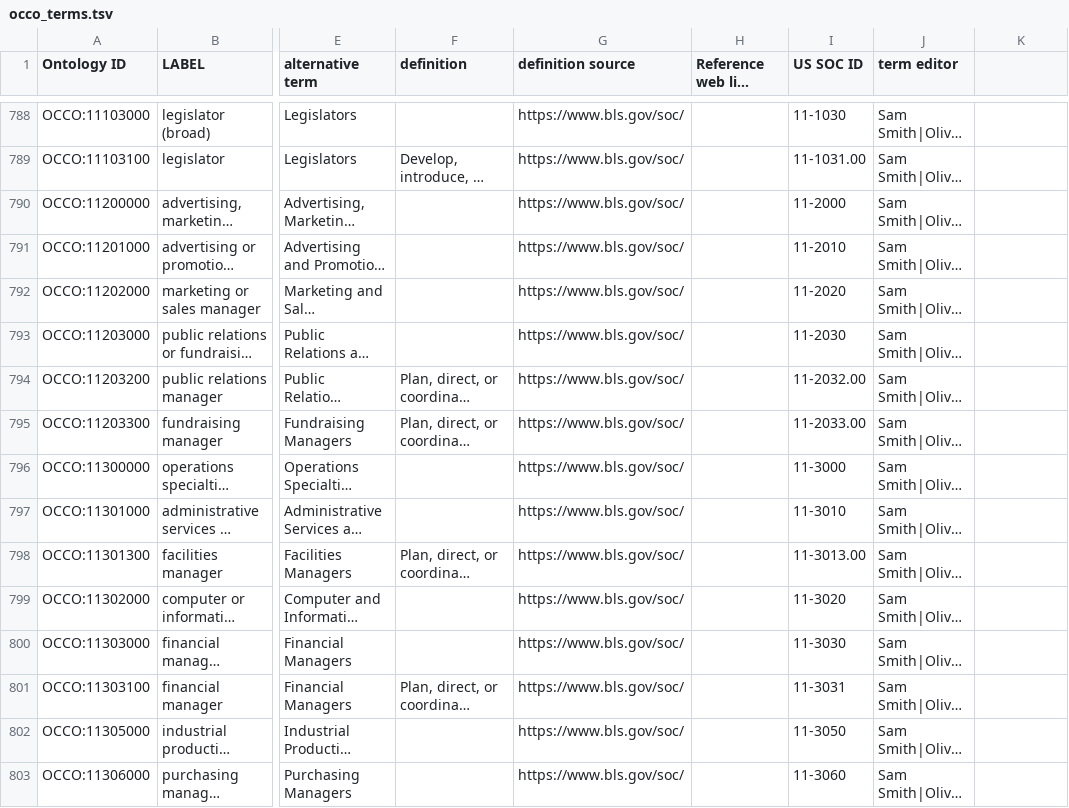
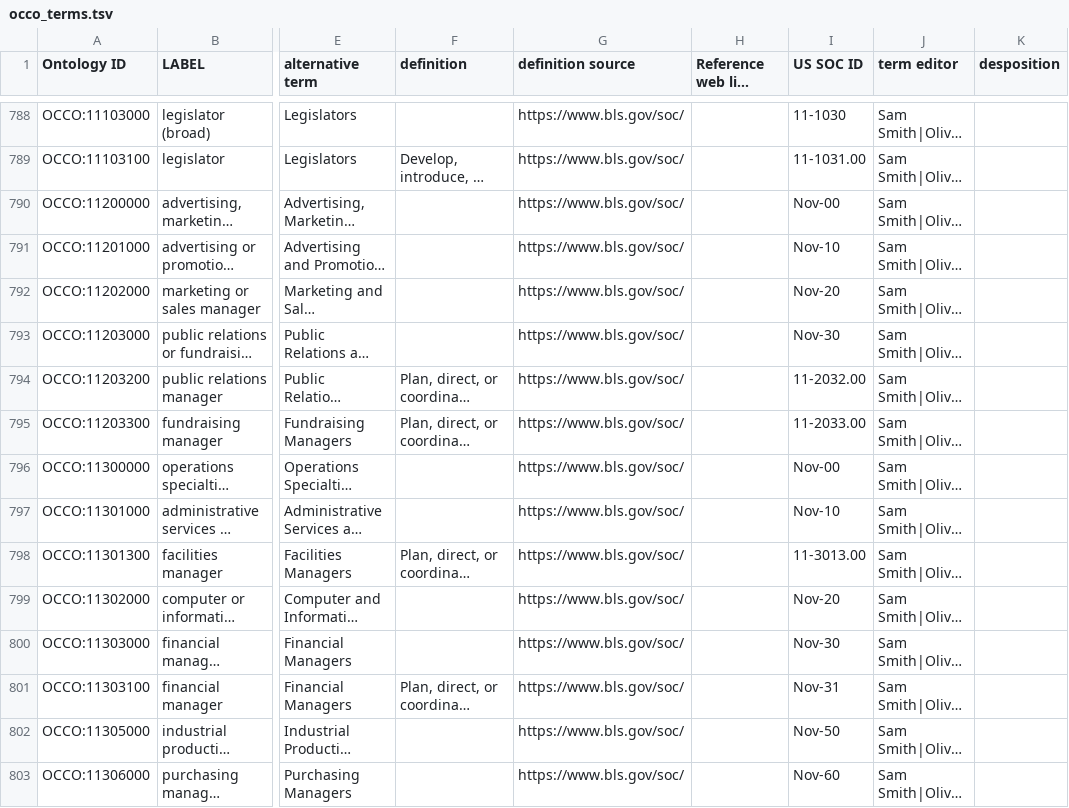
Before and after one commit to Occupation-Ontology/OccO, a TSV file: src/ontology/Templates/occo_terms.tsv, drawn as a sheet; only a part is shown, gaps mark what is left out; long unchanged cells end in …; the diff covers the shown part only; the diff names each change by its address in the sheet, - before the commit and + after, or states it on an @@ line.

```diff
--- a/src/ontology/Templates/occo_terms.tsv
+++ b/src/ontology/Templates/occo_terms.tsv
-K1: (empty)
+K1: desposition
-I790 (US SOC ID): 11-2000
+I790 (US SOC ID): Nov-00
-I791 (US SOC ID): 11-2010
+I791 (US SOC ID): Nov-10
-I792 (US SOC ID): 11-2020
+I792 (US SOC ID): Nov-20
-I793 (US SOC ID): 11-2030
+I793 (US SOC ID): Nov-30
-I796 (US SOC ID): 11-3000
+I796 (US SOC ID): Nov-00
-I797 (US SOC ID): 11-3010
+I797 (US SOC ID): Nov-10
-I799 (US SOC ID): 11-3020
+I799 (US SOC ID): Nov-20
-I800 (US SOC ID): 11-3030
+I800 (US SOC ID): Nov-30
-I801 (US SOC ID): 11-3031
+I801 (US SOC ID): Nov-31
-I802 (US SOC ID): 11-3050
+I802 (US SOC ID): Nov-50
-I803 (US SOC ID): 11-3060
+I803 (US SOC ID): Nov-60
```
Also changed, not shown: 22 edited cells elsewhere in this file, 1 other file.
